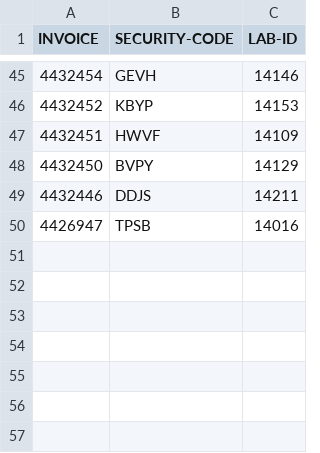
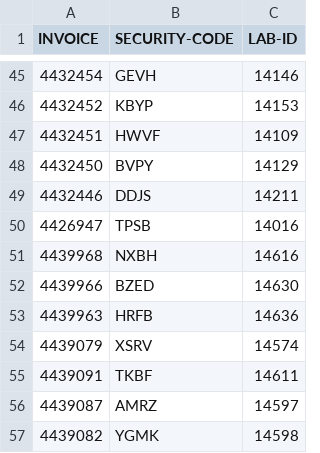
Before and after one commit to nightangle-lab/chevron-reporting-details, a CSV file: data.csv, drawn as a sheet; only a part is shown, gaps mark what is left out; the diff names each change by its address in the sheet, - before the commit and + after, or states it on an @@ line.

Commit message:
UPDATE  28-12-23

```diff
--- a/data.csv
+++ b/data.csv
+row 51: 4439968 | NXBH | 14616
+row 52: 4439966 | BZED | 14630
+row 53: 4439963 | HRFB | 14636
+row 54: 4439079 | XSRV | 14574
+row 55: 4439091 | TKBF | 14611
+row 56: 4439087 | AMRZ | 14597
+row 57: 4439082 | YGMK | 14598
```
